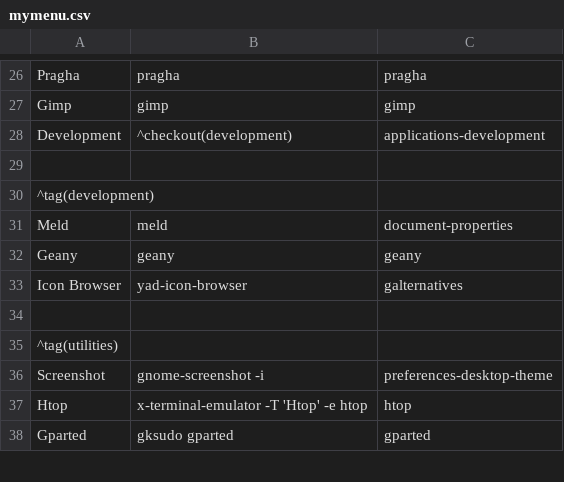
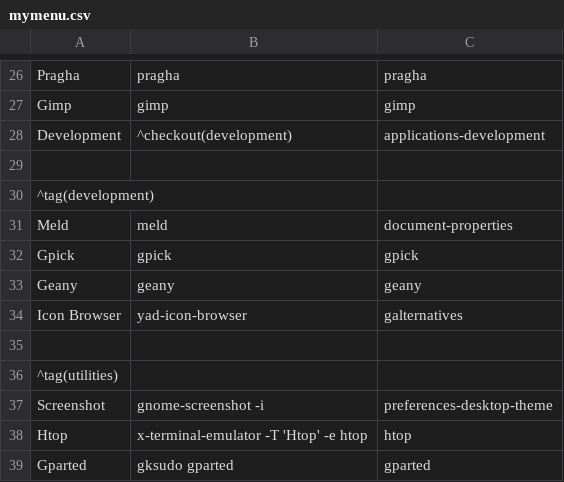
Before and after one commit to sleekmason/Lilidog-i386, a CSV file: config/includes.chroot_after_packages/etc/skel/.config/jgmenu/jgmenu.bak/mymenu.csv, drawn as a sheet; only a part is shown, gaps mark what is left out; the diff names each change by its address in the sheet, - before the commit and + after, or states it on an @@ line.

Commit message:
Added gpick to the development menu.

```diff
--- a/config/includes.chroot_after_packages/etc/skel/.config/jgmenu/jgmenu.bak/mymenu.csv
+++ b/config/includes.chroot_after_packages/etc/skel/.config/jgmenu/jgmenu.bak/mymenu.csv
+row 32: Gpick | gpick | gpick
```
Also changed, not shown: config/includes.chroot_after_packages/etc/skel/.config/jgmenu/mymenu.csv.
